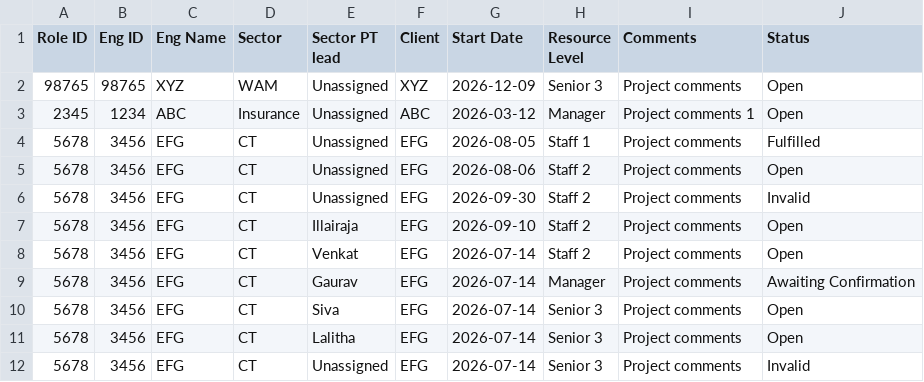
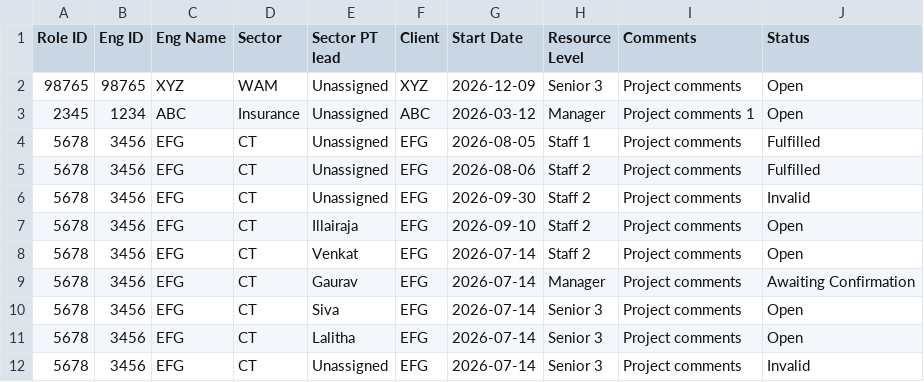
Before and after one commit to TesterGuruji/PT_RM_Dashboard, a CSV file: PipelineDemand_Details.csv, drawn as a sheet.

Commit message:
Added 3rd module: Soon to be bench resources

```diff
--- a/PipelineDemand_Details.csv
+++ b/PipelineDemand_Details.csv
@@ -4,3 +4,3 @@ Role ID,Eng ID,Eng Name,Sector,Sector PT lead,Client,Start Date,Resource Level,C
 5678,3456,EFG,CT,Unassigned,EFG,2026-08-05,Staff 1,Project comments,Fulfilled
-5678,3456,EFG,CT,Unassigned,EFG,2026-08-06,Staff 2,Project comments,Open
+5678,3456,EFG,CT,Unassigned,EFG,2026-08-06,Staff 2,Project comments,Fulfilled
 5678,3456,EFG,CT,Unassigned,EFG,2026-09-30,Staff 2,Project comments,Invalid
```
Also changed, not shown: 5 other files.
